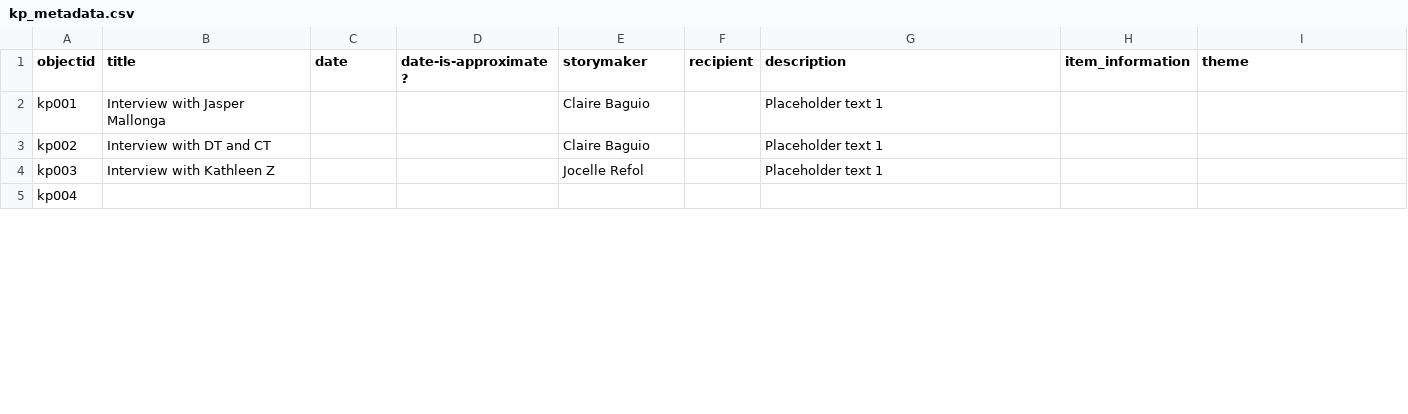
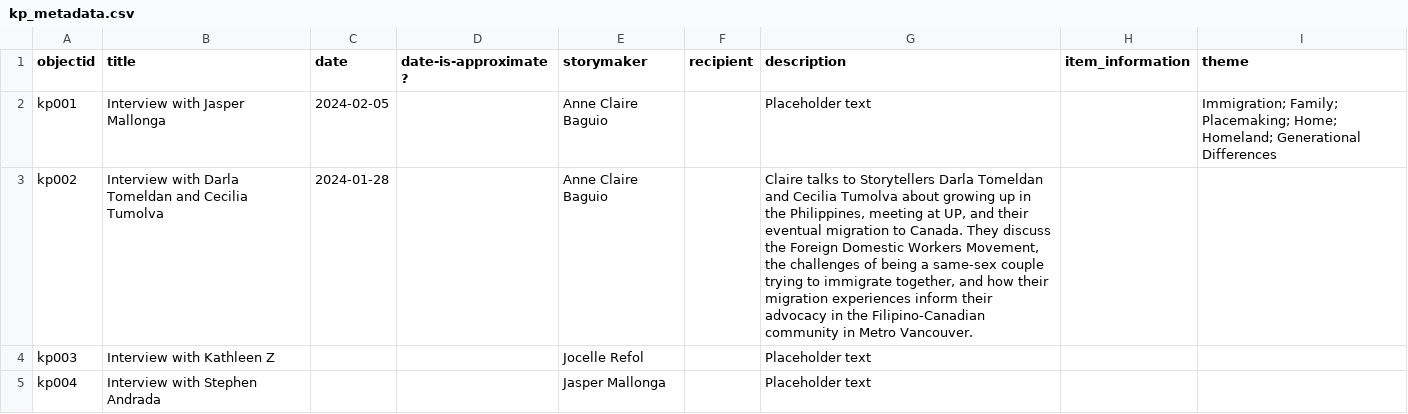
Before and after one commit to KuwentongPamamahay/kuwentongpamamahay.github.io, a CSV file: _data/kp_metadata.csv, drawn as a sheet; only a part is shown; the diff covers the shown part only; the diff names each change by its address in the sheet, - before the commit and + after, or states it on an @@ line.

Commit message:
updated metadata fields and index page

```diff
--- a/_data/kp_metadata.csv
+++ b/_data/kp_metadata.csv
-C2 (date): (empty)
+C2 (date): 2024-02-05
-E2:E3 (storymaker): Claire Baguio
+E2:E3 (storymaker): Anne Claire Baguio
-G2 (description): Placeholder text 1
+G2 (description): Placeholder text
-I2 (theme): (empty)
+I2 (theme): Immigration; Family; Placemaking; Home; Homeland; Generational Differences
-B3 (title): Interview with DT and CT
+B3 (title): Interview with Darla Tomeldan and Cecilia Tumolva
-C3 (date): (empty)
+C3 (date): 2024-01-28
-G3 (description): Placeholder text 1
+G3 (description): Claire talks to Storytellers Darla Tomeldan and Cecilia Tumolva about growing up in the Philippines, meeting at UP, and their eventual migration to Canada. They discuss the Foreign Domestic Workers Movement, the challenges of being a same-sex couple trying to immigrate together, and how their migration experiences inform their advocacy in the Filipino-Canadian community in Metro Vancouver.
-G4 (description): Placeholder text 1
+G4 (description): Placeholder text
-B5 (title): (empty)
+B5 (title): Interview with Stephen Andrada
-E5 (storymaker): (empty)
+E5 (storymaker): Jasper Mallonga
-G5 (description): (empty)
+G5 (description): Placeholder text
```
Also changed, not shown: 9 added rows and 6 edited cells elsewhere in this file, _data/config-metadata.csv, 1 other file.
